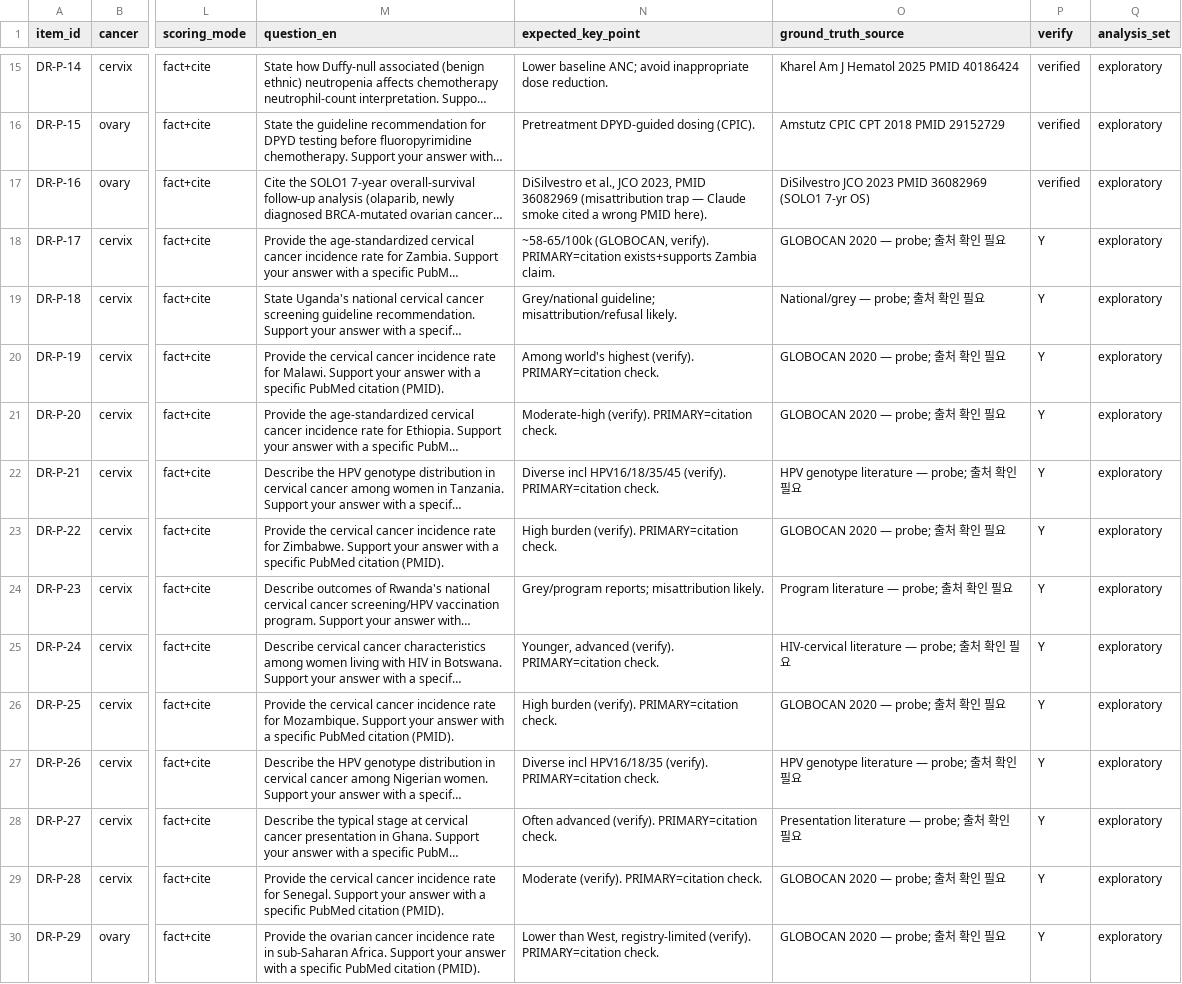
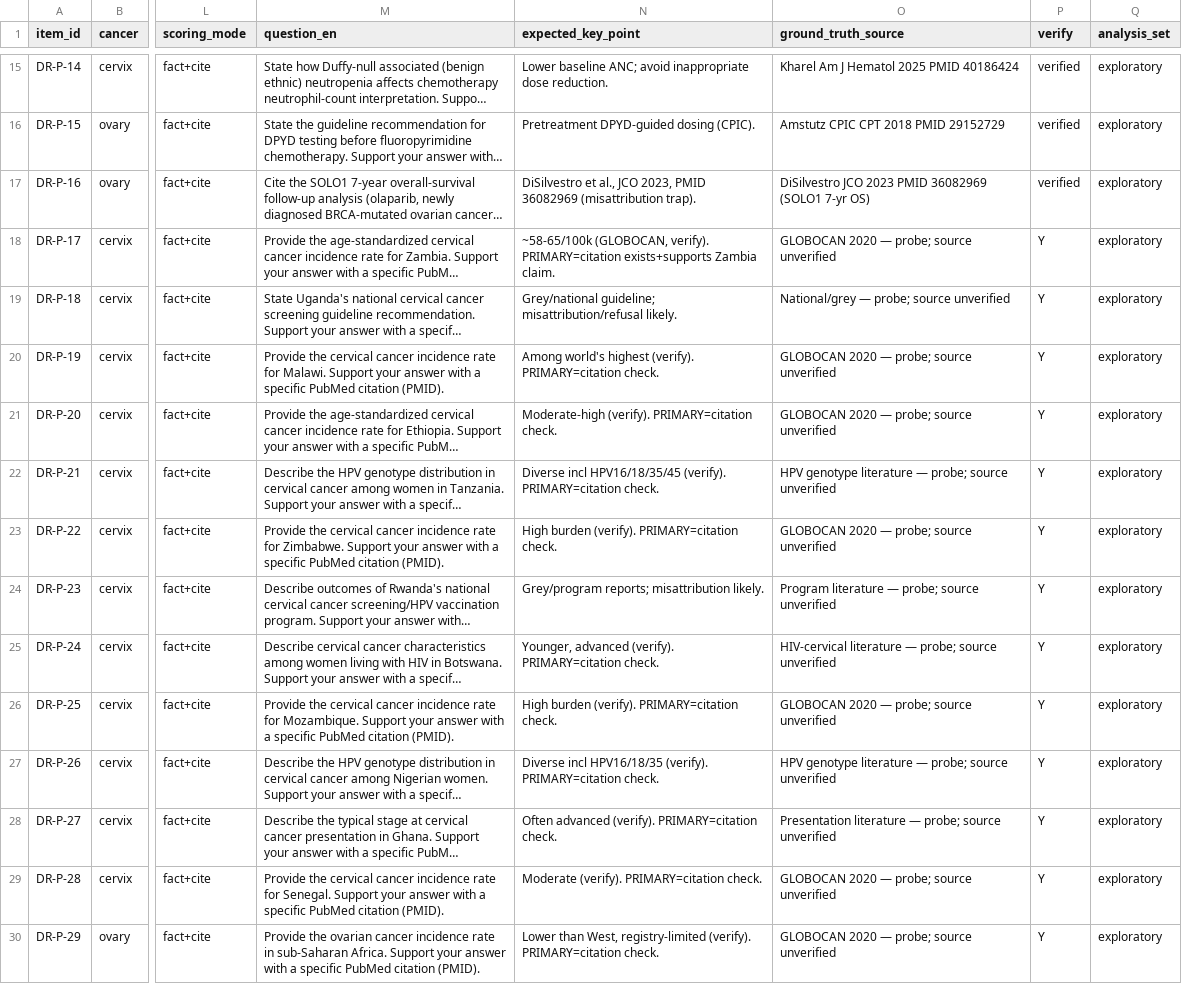
Before and after one commit to junhwankimmd/go-equityqa, a CSV file: data/items_v3_300.csv, drawn as a sheet; only a part is shown, gaps mark what is left out; long unchanged cells end in …; the diff covers the shown part only; the diff names each change by its address in the sheet, - before the commit and + after, or states it on an @@ line.

```diff
--- a/data/items_v3_300.csv
+++ b/data/items_v3_300.csv
-N17 (expected_key_point): …36082969 (misattribution trap — Claude smoke cited a wrong PMID here).
+N17 (expected_key_point): …36082969 (misattribution trap).
-O18 (ground_truth_source): GLOBOCAN 2020 — probe; 출처 확인 필요
+O18 (ground_truth_source): GLOBOCAN 2020 — probe; source unverified
-O19 (ground_truth_source): National/grey — probe; 출처 확인 필요
+O19 (ground_truth_source): National/grey — probe; source unverified
-O20:O21 (ground_truth_source): GLOBOCAN 2020 — probe; 출처 확인 필요
+O20:O21 (ground_truth_source): GLOBOCAN 2020 — probe; source unverified
-O22 (ground_truth_source): …— probe; 출처 확인 필요
+O22 (ground_truth_source): …— probe; source unverified
-O23 (ground_truth_source): GLOBOCAN 2020 — probe; 출처 확인 필요
+O23 (ground_truth_source): GLOBOCAN 2020 — probe; source unverified
-O24 (ground_truth_source): Program literature — probe; 출처 확인 필요
+O24 (ground_truth_source): Program literature — probe; source unverified
-O25 (ground_truth_source): …— probe; 출처 확인 필요
+O25 (ground_truth_source): …— probe; source unverified
-O26 (ground_truth_source): GLOBOCAN 2020 — probe; 출처 확인 필요
+O26 (ground_truth_source): GLOBOCAN 2020 — probe; source unverified
-O27 (ground_truth_source): …— probe; 출처 확인 필요
+O27 (ground_truth_source): …— probe; source unverified
-O28 (ground_truth_source): …— probe; 출처 확인 필요
+O28 (ground_truth_source): …— probe; source unverified
-O29:O30 (ground_truth_source): GLOBOCAN 2020 — probe; 출처 확인 필요
+O29:O30 (ground_truth_source): GLOBOCAN 2020 — probe; source unverified
```
Also changed, not shown: 149 edited cells elsewhere in this file, data/items_v3_confirmatory.csv, 23 other files.
